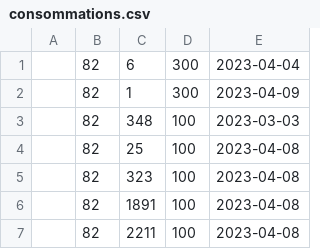
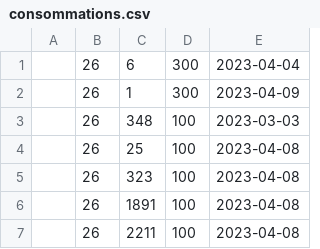
Before and after one commit to Tom2750/IDAW, a CSV file: Projet/backend/sql/consommations.csv, drawn as a sheet.

```diff
--- a/Projet/backend/sql/consommations.csv
+++ b/Projet/backend/sql/consommations.csv
@@ -1,7 +1,7 @@
-,"82","6","300","2023-04-04"
-,"82","1","300","2023-04-09"
-,"82","348","100","2023-03-03"
-,"82","25","100","2023-04-08"
-,"82","323","100","2023-04-08"
-,"82","1891","100","2023-04-08"
-,"82","2211","100","2023-04-08"
+,"26","6","300","2023-04-04"
+,"26","1","300","2023-04-09"
+,"26","348","100","2023-03-03"
+,"26","25","100","2023-04-08"
+,"26","323","100","2023-04-08"
+,"26","1891","100","2023-04-08"
+,"26","2211","100","2023-04-08"
```
Also changed, not shown: Projet/backend/sql/utilisateurs.csv, 6 other files.
